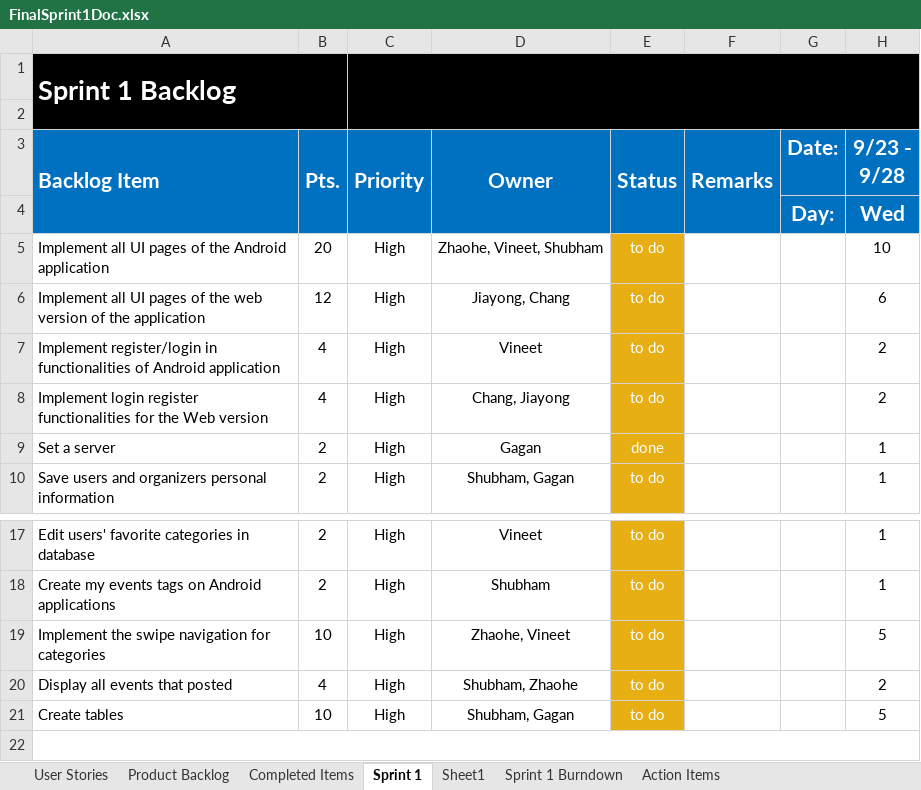
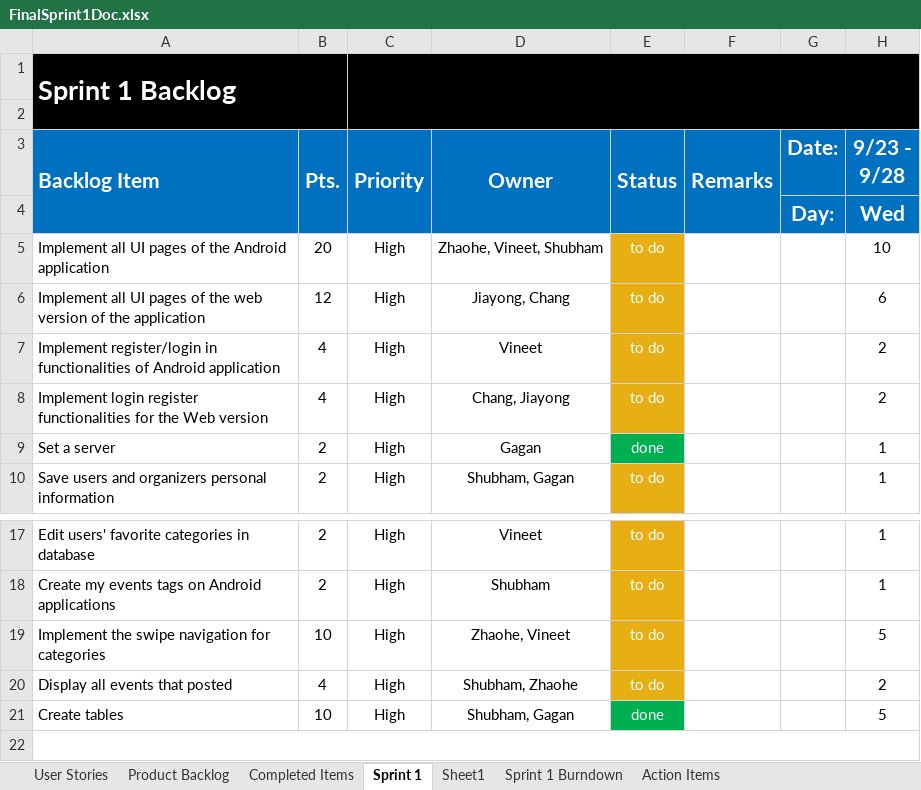
Before and after one commit to gaganthesky/IC3, an Excel workbook: Sprint_Docs/Sprint1/FinalSprint1Doc.xlsx, sheet Sprint 1, drawn as a sheet; only a part is shown, gaps mark what is left out; values as stored, in another font and other column widths than the file's, no borders; charts and pictures not drawn; the diff names each change by its address in the sheet, - before the commit and + after, or states it on an @@ line.

Commit message:
Sprint Updates: Create Tables - Done
All the required tables needed as per ER diagram are created on the
MySql server

```diff
--- a/Sprint_Docs/Sprint1/FinalSprint1Doc.xlsx (sheet Sprint 1)
+++ b/Sprint_Docs/Sprint1/FinalSprint1Doc.xlsx (sheet Sprint 1)
-E9 fill: #E7AF13
+E9 fill: #00B050
-E21 (Status): to do
+E21 (Status): done
-E21 fill: #E7AF13
+E21 fill: #00B050
```
Also changed, not shown: charts or pictures.
